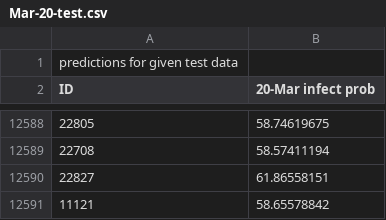
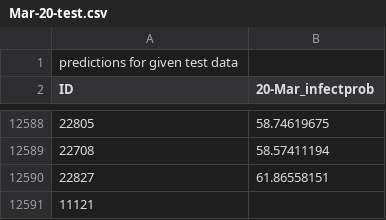
Before and after one commit to Kranthi98/Flipr-hackathon, a CSV file: Mar-20-test.csv, drawn as a sheet; only a part is shown, gaps mark what is left out; the diff names each change by its address in the sheet, - before the commit and + after, or states it on an @@ line.

Commit message:
Update Mar-20-test.csv

```diff
--- a/Mar-20-test.csv
+++ b/Mar-20-test.csv
-B2: 20-Mar infect prob
+B2: 20-Mar_infectprob
-B12591 (20-Mar_infectprob): 58.65578842
+B12591 (20-Mar_infectprob): (empty)
```
